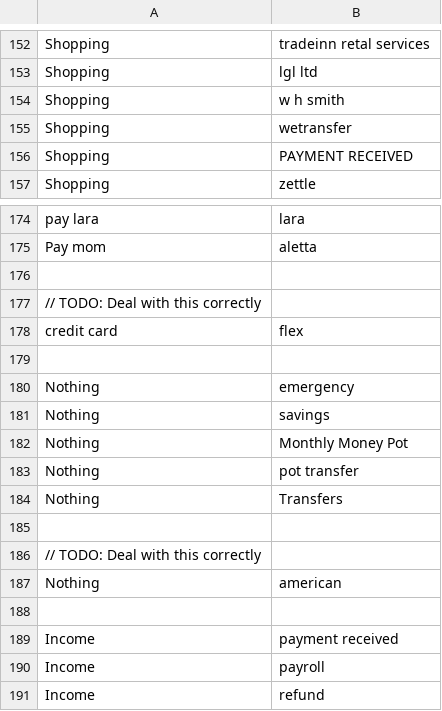
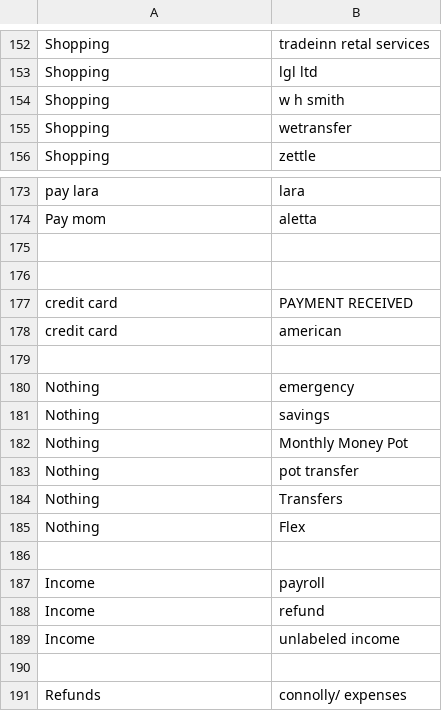
Before and after one commit to NicholasAntoniadesEngineer/expense-categorisation-and-analysis, a CSV file: keyword_mapping.csv, drawn as a sheet; only a part is shown, gaps mark what is left out; the shorter side is filled out with more unchanged rows.

```diff
--- a/keyword_mapping.csv
+++ b/keyword_mapping.csv
@@ -155,3 +155,2 @@ Shopping,w h smith
 Shopping,wetransfer
-Shopping,PAYMENT RECEIVED
 Shopping,zettle
@@ -176,4 +175,5 @@ Pay mom,aletta
 
-// TODO: Deal with this correctly
-credit card,flex
+
+credit card,PAYMENT RECEIVED
+credit card,american
 
@@ -184,7 +184,4 @@ Nothing,pot transfer
 Nothing,Transfers
+Nothing,Flex
 
-// TODO: Deal with this correctly
-Nothing,american
-
-Income,payment received
 Income,payroll
```
Also changed, not shown: 2024-10-28_finance.csv, 2024-10-28_summary.csv, 1 other file.
